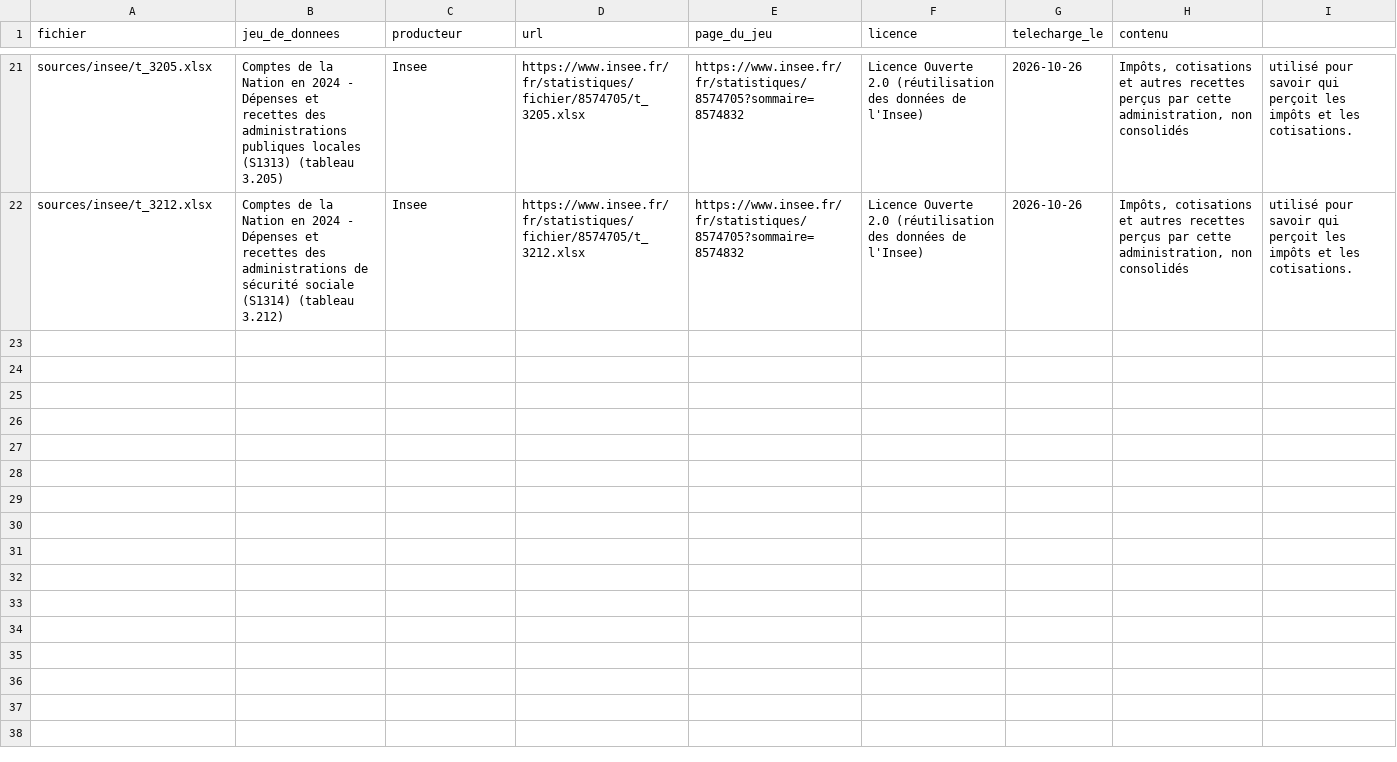
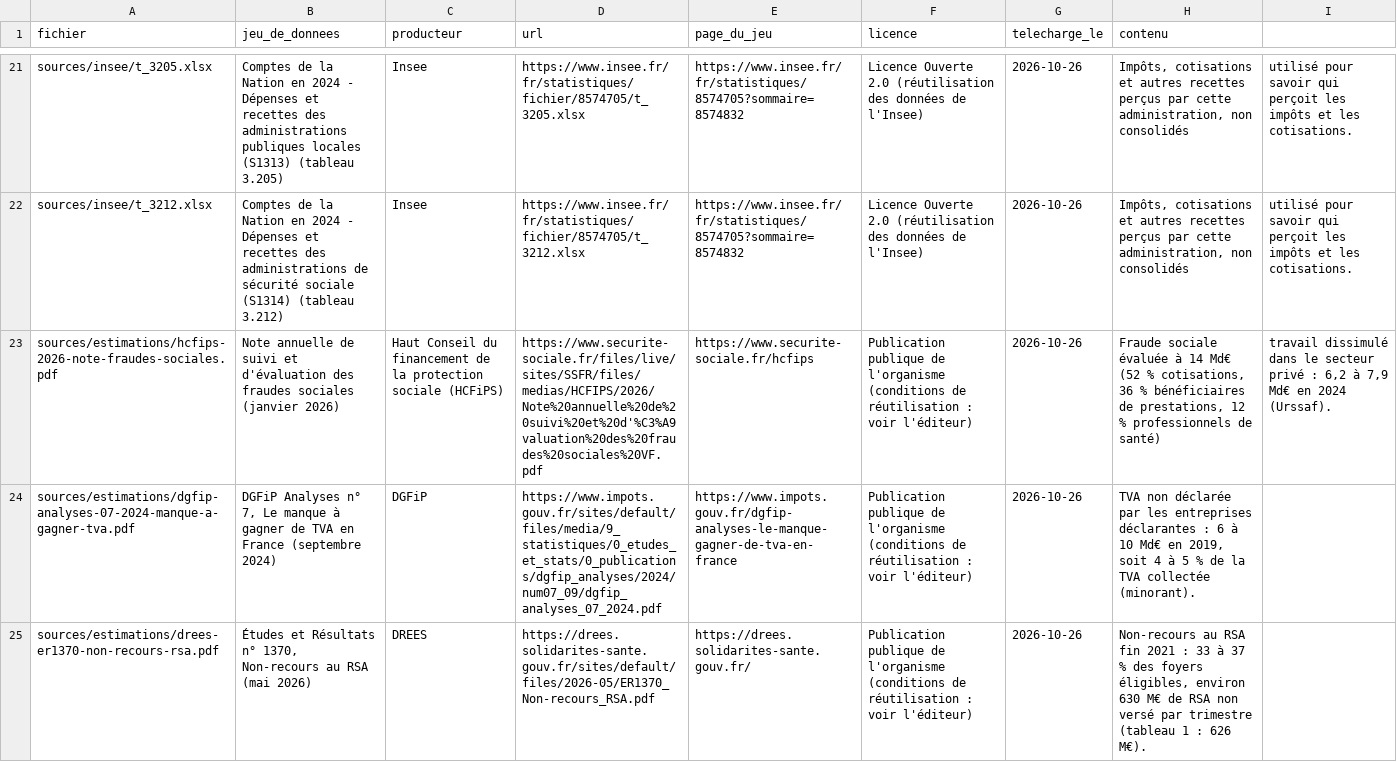
Before and after one commit to jbledevehat/graph-gouv-fr, a CSV file: budget/config/sources.csv, drawn as a sheet; only a part is shown, gaps mark what is left out; the diff covers the shown part only; the diff names each change by its address in the sheet, - before the commit and + after, or states it on an @@ line.

```diff
--- a/budget/config/sources.csv
+++ b/budget/config/sources.csv
+row 23: sources/estimations/hcfips-2026-note-fraudes-sociales.pdf | Note annuelle de suivi et d'évaluation des fraudes sociales (janvier 2026) | Haut Conseil du financement de la protection sociale (HCFiPS) | https://www.securite-sociale.fr/files/live/sites/SSFR/files/medias/HCFIPS/2026/Note%20annuelle%20de%20suivi%20et%20d'%C3%A9valuation%20des%20fraudes%20sociales%20VF.pdf | https://www.securite-sociale.fr/hcfips | Publication publique de l'organisme (conditions de réutilisation : voir l'éditeur) | 2026-10-26 | Fraude sociale évaluée à 14 Md€ (52 % cotisations, 36 % bénéficiaires de prestations, 12 % professionnels de santé) | travail dissimulé dans le secteur privé : 6,2 à 7,9 Md€ en 2024 (Urssaf).
+row 24: sources/estimations/dgfip-analyses-07-2024-manque-a-gagner-tva.pdf | DGFiP Analyses n° 7, Le manque à gagner de TVA en France (septembre 2024) | DGFiP | https://www.impots.gouv.fr/sites/default/files/media/9_statistiques/0_etudes_et_stats/0_publications/dgfip_analyses/2024/num07_09/dgfip_analyses_07_2024.pdf | https://www.impots.gouv.fr/dgfip-analyses-le-manque-gagner-de-tva-en-france | Publication publique de l'organisme (conditions de réutilisation : voir l'éditeur) | 2026-10-26 | TVA non déclarée par les entreprises déclarantes : 6 à 10 Md€ en 2019, soit 4 à 5 % de la TVA collectée (minorant).
+row 25: sources/estimations/drees-er1370-non-recours-rsa.pdf | Études et Résultats n° 1370, Non-recours au RSA (mai 2026) | DREES | https://drees.solidarites-sante.gouv.fr/sites/default/files/2026-05/ER1370_Non-recours_RSA.pdf | https://drees.solidarites-sante.gouv.fr/ | Publication publique de l'organisme (conditions de réutilisation : voir l'éditeur) | 2026-10-26 | Non-recours au RSA fin 2021 : 33 à 37 % des foyers éligibles, environ 630 M€ de RSA non versé par trimestre (tableau 1 : 626 M€).
```
Also changed, not shown: 2 added rows elsewhere in this file, 9 other files.
